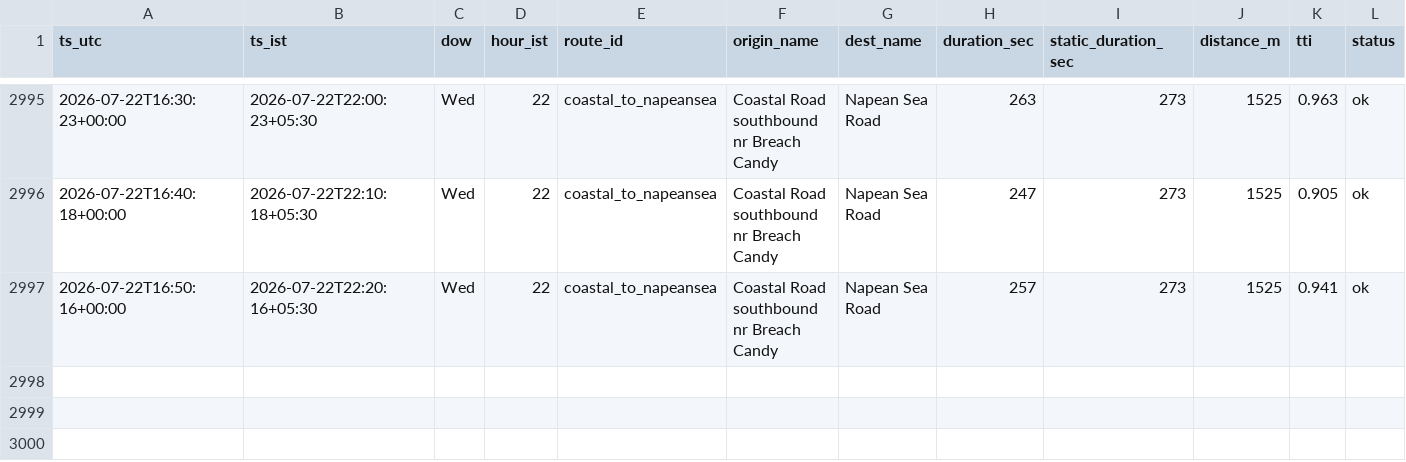
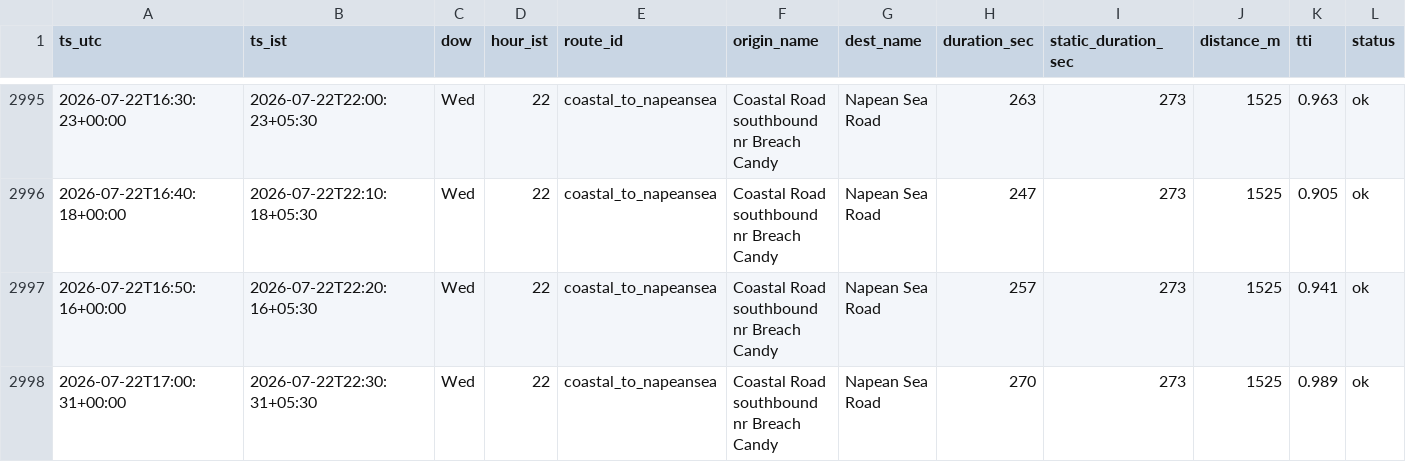
Before and after one commit to jayvaidya/coastal-road-travel-time, a CSV file: data/travel_times.csv, drawn as a sheet; only a part is shown, gaps mark what is left out.

Commit message:
data: travel times 2026-07-22T17:00Z

```diff
--- a/data/travel_times.csv
+++ b/data/travel_times.csv
@@ -2997 +2997,2 @@ ts_utc,ts_ist,dow,hour_ist,route_id,origin_name,dest_name,duration_sec,static_du
 2026-07-22T16:50:16+00:00,2026-07-22T22:20:16+05:30,Wed,22,coastal_to_napeansea,Coastal Road southbound nr Breach Candy,Napean Sea Road,257,273,1525,0.941,ok
+2026-07-22T17:00:31+00:00,2026-07-22T22:30:31+05:30,Wed,22,coastal_to_napeansea,Coastal Road southbound nr Breach Candy,Napean Sea Road,270,273,1525,0.989,ok
```
